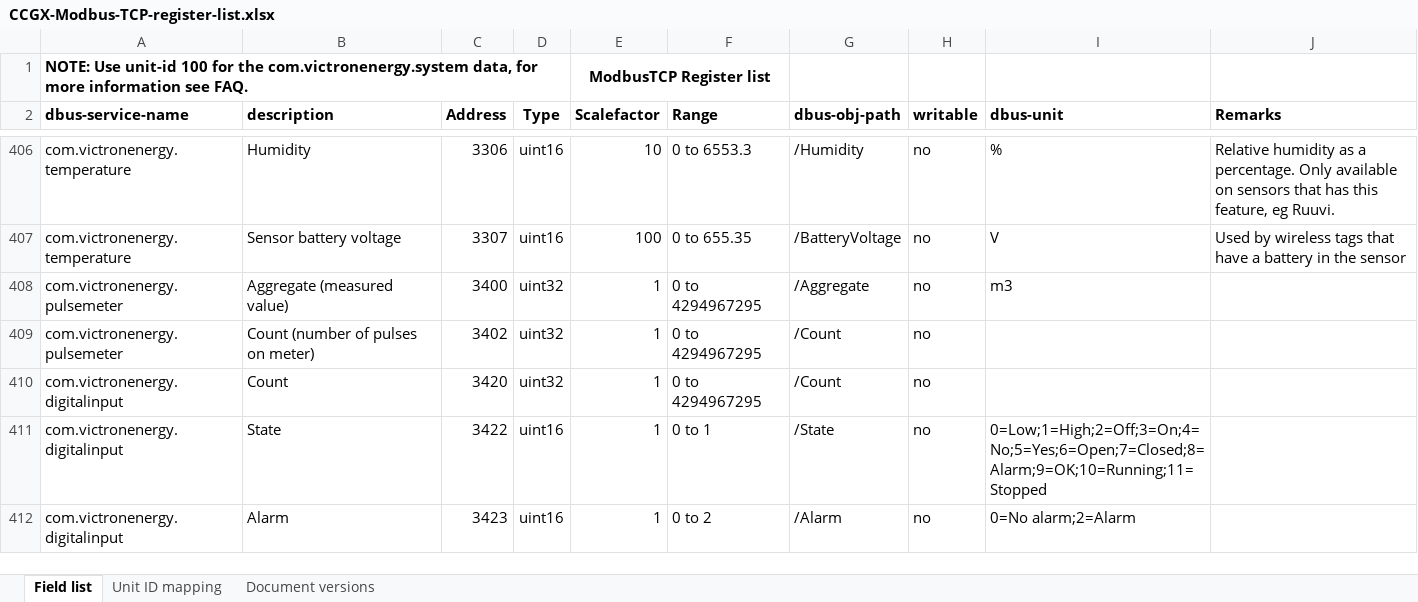
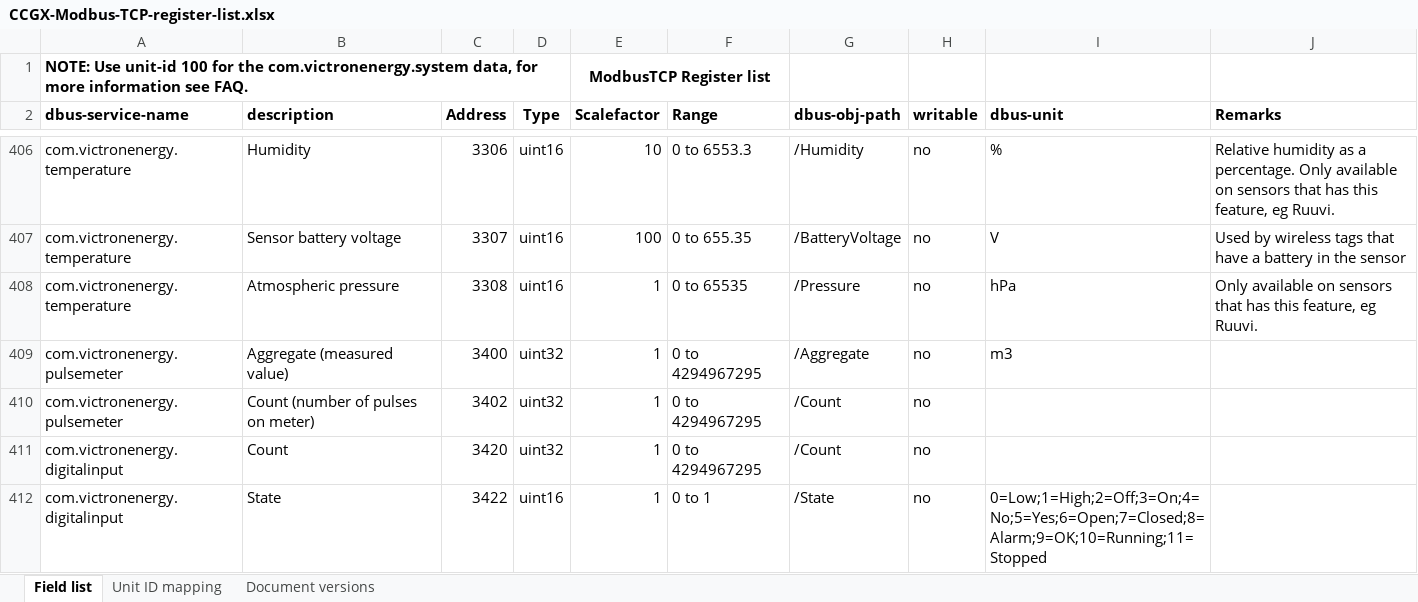
Before and after one commit to victronenergy/dbus_modbustcp, an Excel workbook: CCGX-Modbus-TCP-register-list.xlsx, sheet Field list, drawn as a sheet; only a part is shown, gaps mark what is left out; the shorter side is filled out with more unchanged rows; values as stored, in another font and other column widths than the file's, no borders; the diff names each change by its address in the sheet, - before the commit and + after, or states it on an @@ line.

Commit message:
ruuvi: add register for atmospheric pressure

```diff
--- a/CCGX-Modbus-TCP-register-list.xlsx (sheet Field list)
+++ b/CCGX-Modbus-TCP-register-list.xlsx (sheet Field list)
+row 408: com.victronenergy.temperature | Atmospheric pressure | 3308 | uint16 | 1 | 0 to 65535 | /Pressure | no | hPa | Only available on sensors that has this feature, eg Ruuvi.
```
Also changed, not shown: 1 other file.
